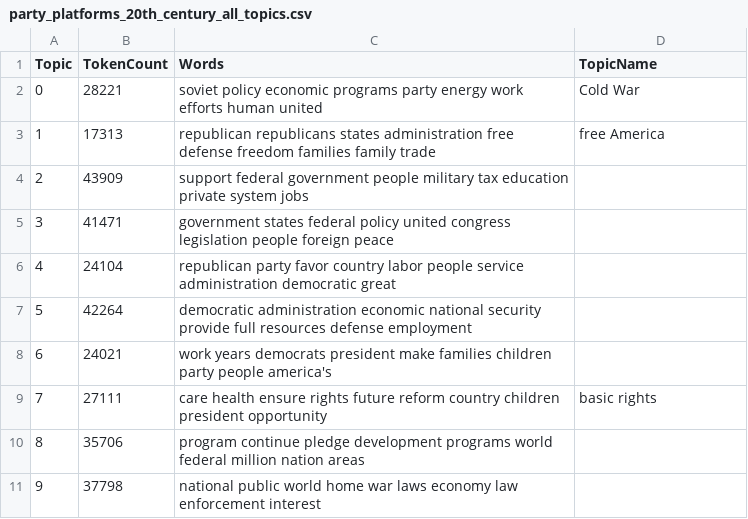
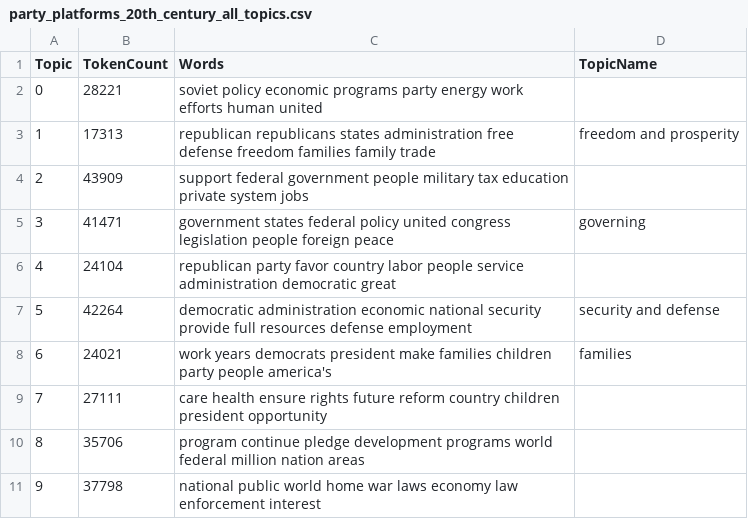
Before and after one commit to learn-static/text-analysis, a CSV file: _data/topics/party_platforms_20th_century_all_topics.csv, drawn as a sheet.

```diff
--- a/_data/topics/party_platforms_20th_century_all_topics.csv
+++ b/_data/topics/party_platforms_20th_century_all_topics.csv
@@ -1,10 +1,10 @@
 Topic,TokenCount,Words,TopicName
-0,28221,"soviet policy economic programs party energy work efforts human united",Cold War
-1,17313,"republican republicans states administration free defense freedom families family trade",free America
+0,28221,"soviet policy economic programs party energy work efforts human united",
+1,17313,"republican republicans states administration free defense freedom families family trade",freedom and prosperity
 2,43909,"support federal government people military tax education private system jobs"
-3,41471,"government states federal policy united congress legislation people foreign peace"
+3,41471,"government states federal policy united congress legislation people foreign peace",governing
 4,24104,"republican party favor country labor people service administration democratic great"
-5,42264,"democratic administration economic national security provide full resources defense employment"
-6,24021,"work years democrats president make families children party people america's"
-7,27111,"care health ensure rights future reform country children president opportunity",basic rights
+5,42264,"democratic administration economic national security provide full resources defense employment",security and defense
+6,24021,"work years democrats president make families children party people america's",families
+7,27111,"care health ensure rights future reform country children president opportunity",
 8,35706,"program continue pledge development programs world federal million nation areas"
```
Also changed, not shown: 1 other file.
